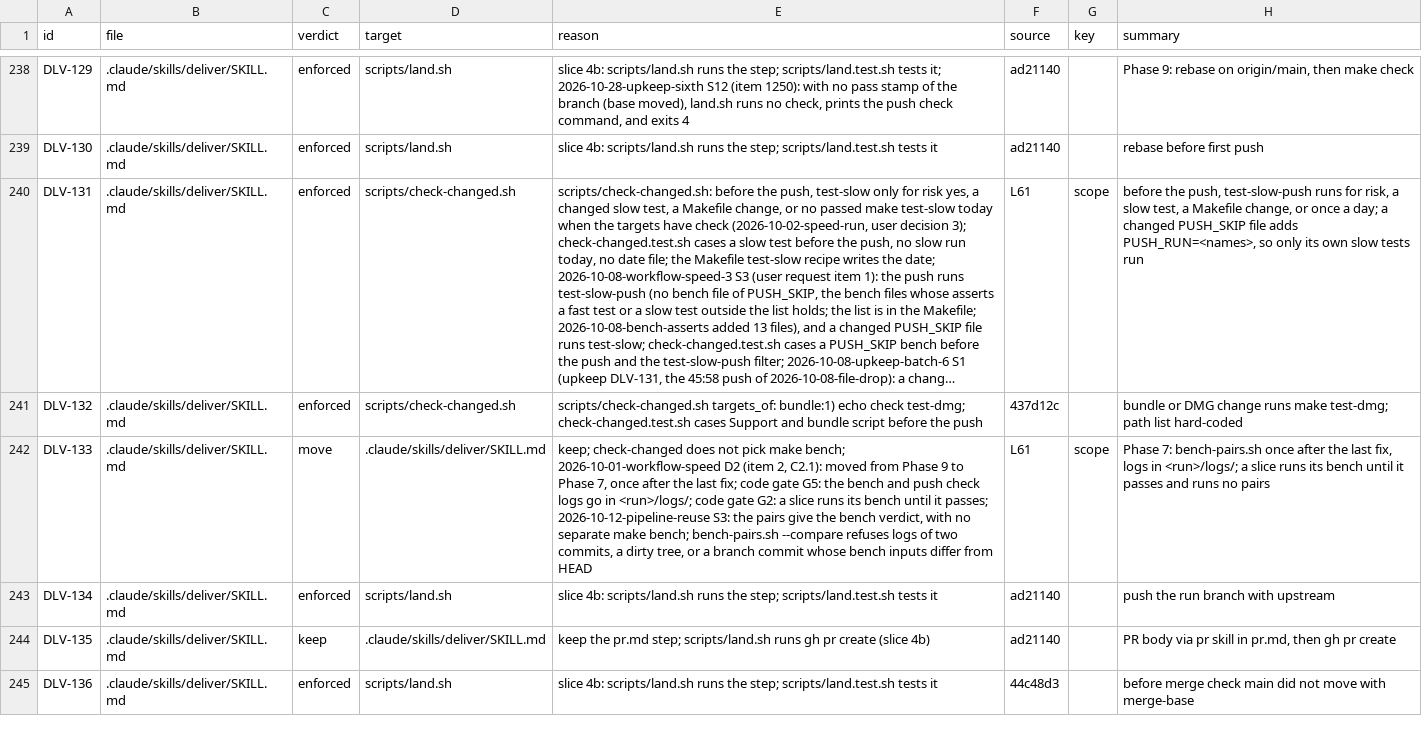
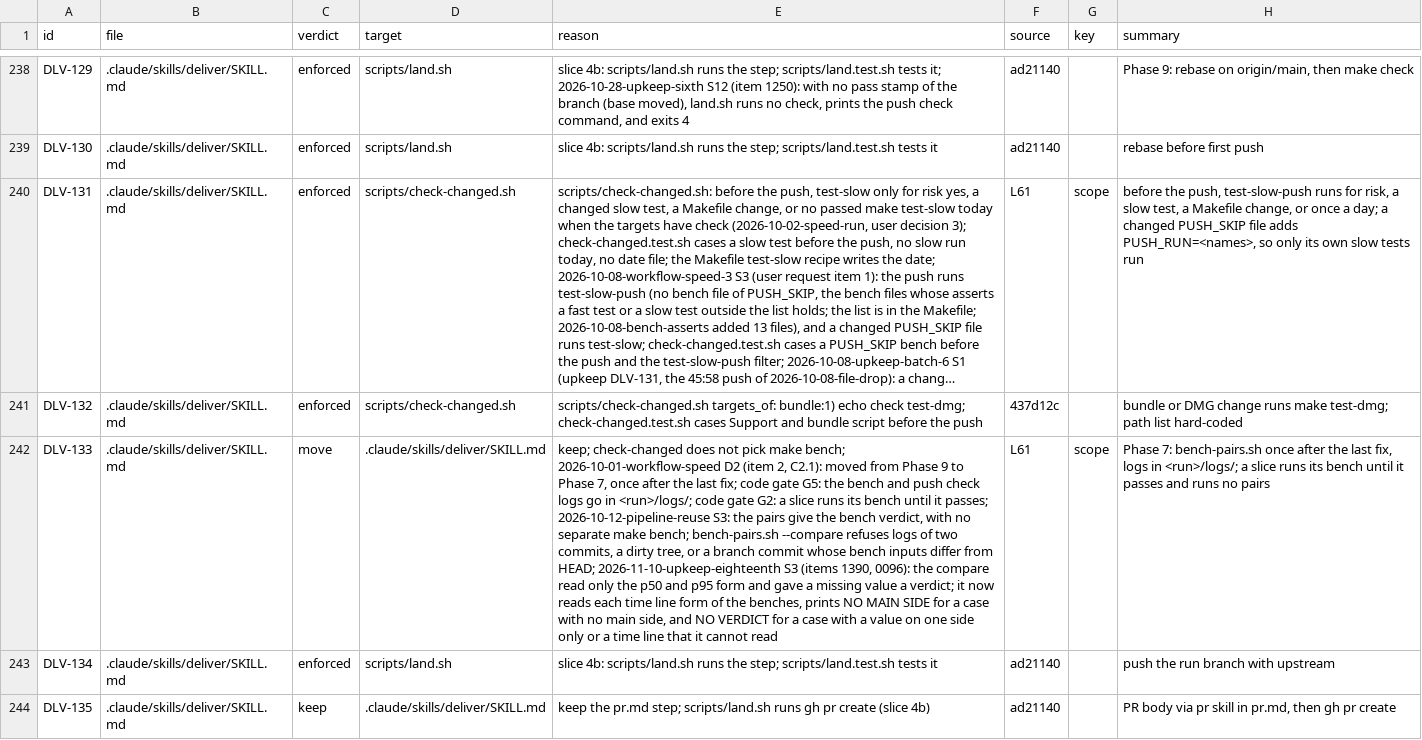
Before and after one commit to niltsiar/dirigible, a TSV file: docs/workflow/rules.tsv, drawn as a sheet; only a part is shown, gaps mark what is left out; the shorter side is filled out with more unchanged rows; long unchanged cells end in …; the diff names each change by its address in the sheet, - before the commit and + after, or states it on an @@ line.

Commit message:
fix(bench): name each case that the pair compare cannot judge
The compare read only the p50 and p95 line form, so eight other forms of
the benches gave no case, and a case with a missing value on one side
got NOT VERIFIED through an infinite value or a KeyError (items 1390 and
0096). It now reads each time line form, prints NO MAIN SIDE for a case
that only the branch prints, and NO VERDICT with exit 1 for a value on
one side only or a time line in a suite that no form reads.

```diff
--- a/docs/workflow/rules.tsv
+++ b/docs/workflow/rules.tsv
-E242 (reason): …differ from HEAD
+E242 (reason): …differ from HEAD; 2026-11-10-upkeep-eighteenth S3 (items 1390, 0096): the compare read only the p50 and p95 form and gave a missing value a verdict; it now reads each time line form of the benches, prints NO MAIN SIDE for a case with no main side, and NO VERDICT for a case with a value on one side only or a time line that it cannot read
```
Also changed, not shown: 2 other files.
